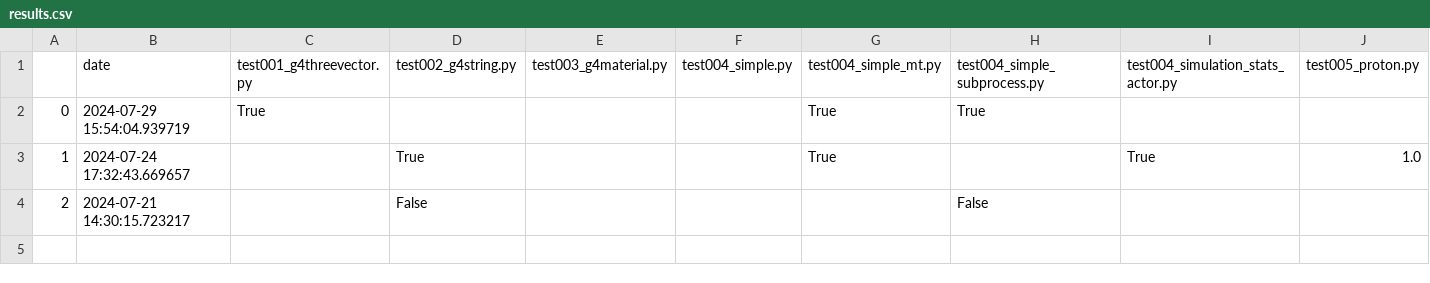
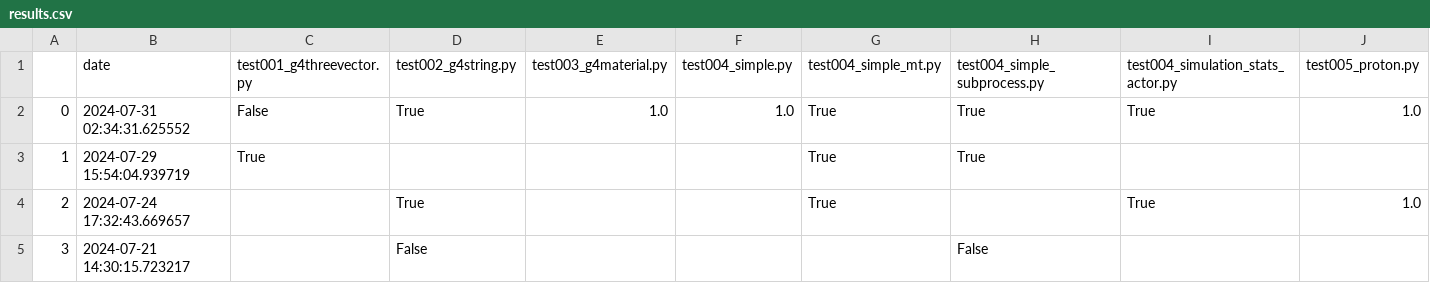
Before and after one commit to OpenGATE/opengate_tests_results, a CSV file: results.csv, drawn as a sheet; only a part is shown; addresses are those after the commit; rows hold the shown columns only; the diff names each change by its address in the sheet, - before the commit and + after, or states it on an @@ line.

```diff
--- a/results.csv
+++ b/results.csv
+row 2: 0 | 2024-07-31 02:34:31.625552 | False | True | 1.0 | 1.0 | True | True | True | 1.0
-A3: 0
+A3: 1
-A4: 1
+A4: 2
-A5: 2
+A5: 3
```
Also changed, not shown: results_darwin_3.10.csv, results_darwin_3.11.csv, 11 other files.
